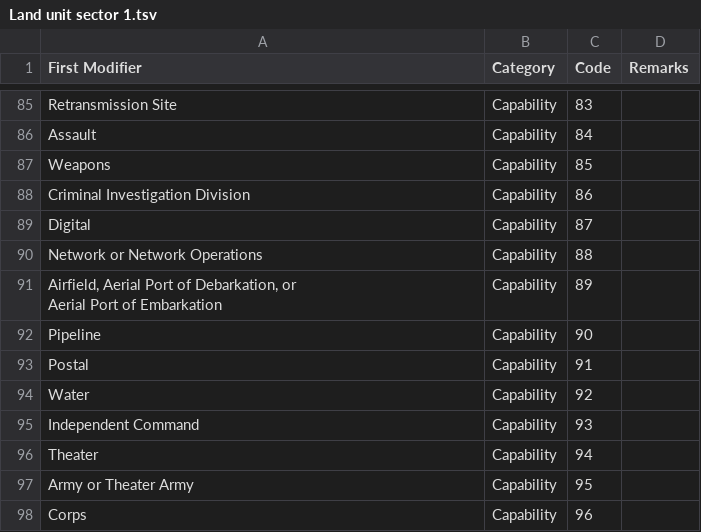
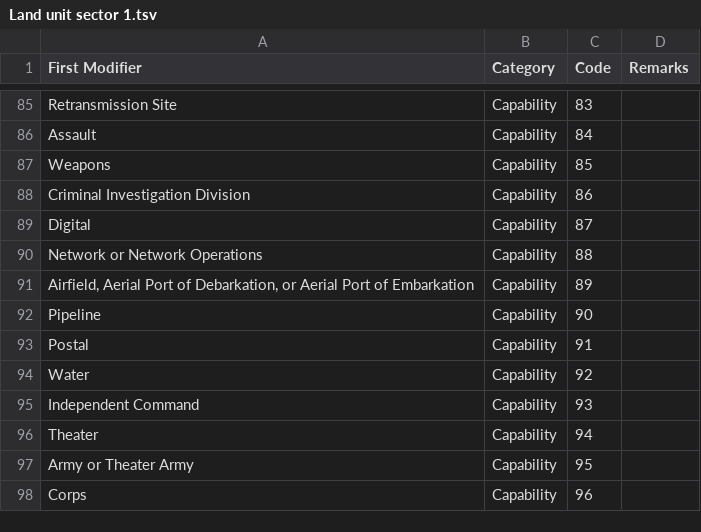
Before and after one commit to spatialillusions/mil-std-2525, a TSV file: tsv-tables/2525d/Land unit sector 1.tsv, drawn as a sheet; only a part is shown, gaps mark what is left out.

Commit message:
fixed sector modifier 1 (89)

```diff
--- a/tsv-tables/2525d/Land unit sector 1.tsv
+++ b/tsv-tables/2525d/Land unit sector 1.tsv
@@ -90,4 +90,3 @@ Digital	Capability	87
 Network or Network Operations	Capability	88	
-"Airfield, Aerial Port of Debarkation, or 			
-Aerial Port of Embarkation"	Capability	89	
+Airfield, Aerial Port of Debarkation, or Aerial Port of Embarkation	Capability	89	
 Pipeline	Capability	90	
```
